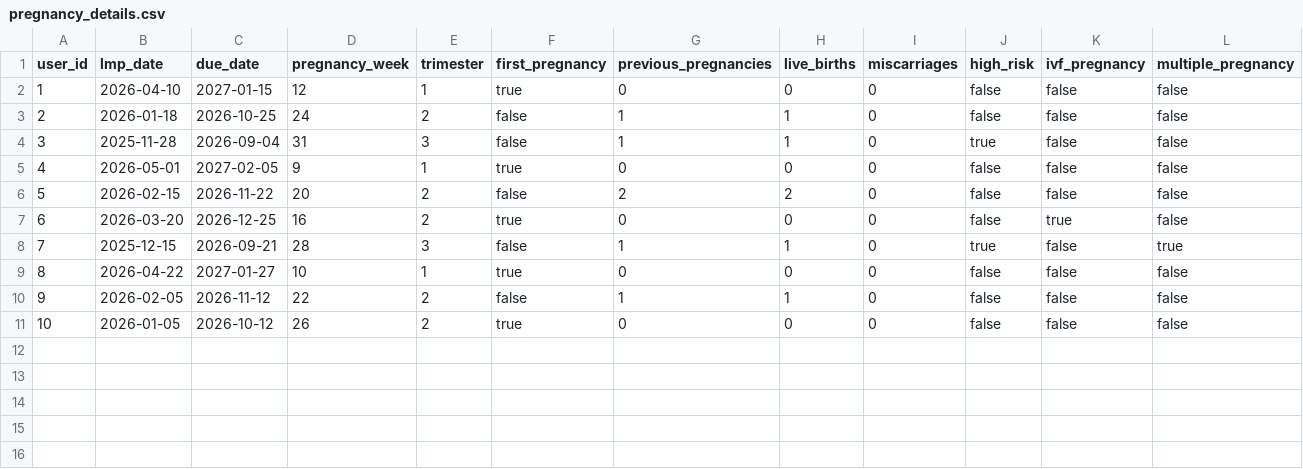
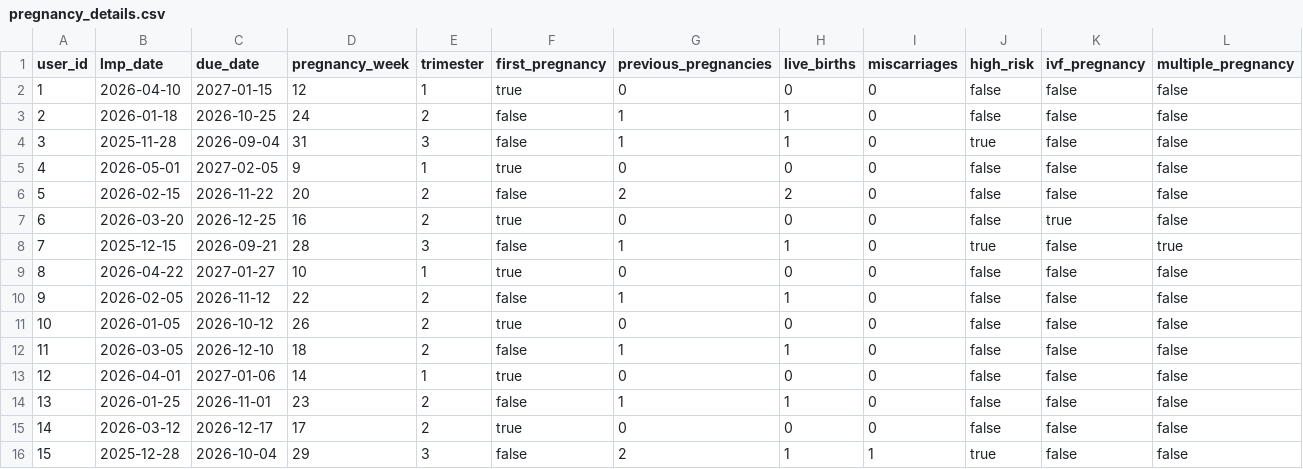
Before and after one commit to payalingle1411/NURTURE-AI-, a CSV file: database/sample_data/pregnancy_details.csv, drawn as a sheet.

```diff
--- a/database/sample_data/pregnancy_details.csv
+++ b/database/sample_data/pregnancy_details.csv
@@ -11 +11,6 @@ user_id,lmp_date,due_date,pregnancy_week,trimester,first_pregnancy,previous_preg
 10,2026-01-05,2026-10-12,26,2,true,0,0,0,false,false,false
+11,2026-03-05,2026-12-10,18,2,false,1,1,0,false,false,false
+12,2026-04-01,2027-01-06,14,1,true,0,0,0,false,false,false
+13,2026-01-25,2026-11-01,23,2,false,1,1,0,false,false,false
+14,2026-03-12,2026-12-17,17,2,true,0,0,0,false,false,false
+15,2025-12-28,2026-10-04,29,3,false,2,1,1,true,false,false
```
Also changed, not shown: database/sample_data/doctors.csv, database/sample_data/family_members.csv, 18 other files.
